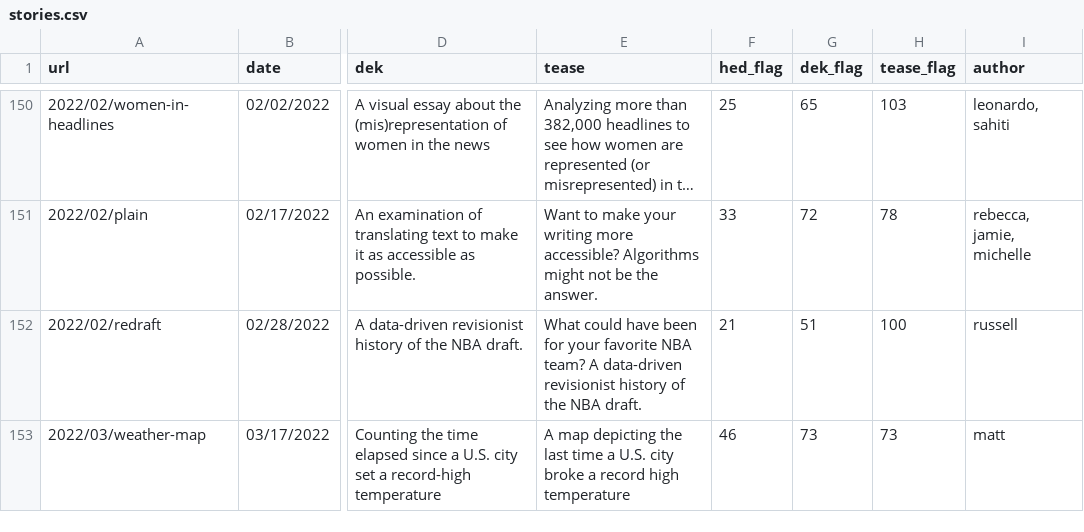
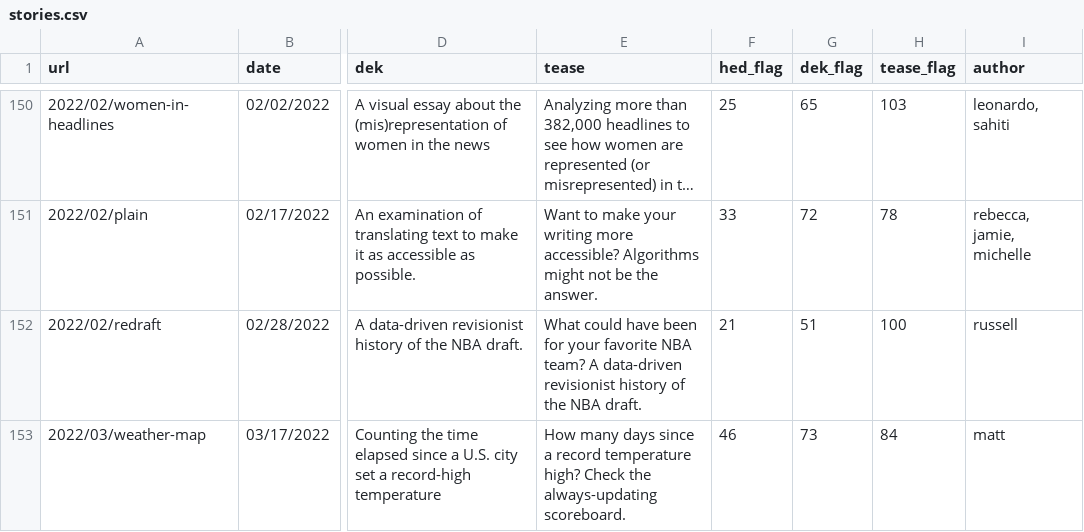
Before and after one commit to the-pudding/website, a CSV file: src/data/stories.csv, drawn as a sheet; only a part is shown, gaps mark what is left out; long unchanged cells end in …; the diff names each change by its address in the sheet, - before the commit and + after, or states it on an @@ line.

Commit message:
fix teaser for weather map

```diff
--- a/src/data/stories.csv
+++ b/src/data/stories.csv
-E153 (tease): A map depicting the last time a U.S. city broke a record high temperature
+E153 (tease): How many days since a record temperature high? Check the always-updating scoreboard.
-H153 (tease_flag): 73
+H153 (tease_flag): 84
```
